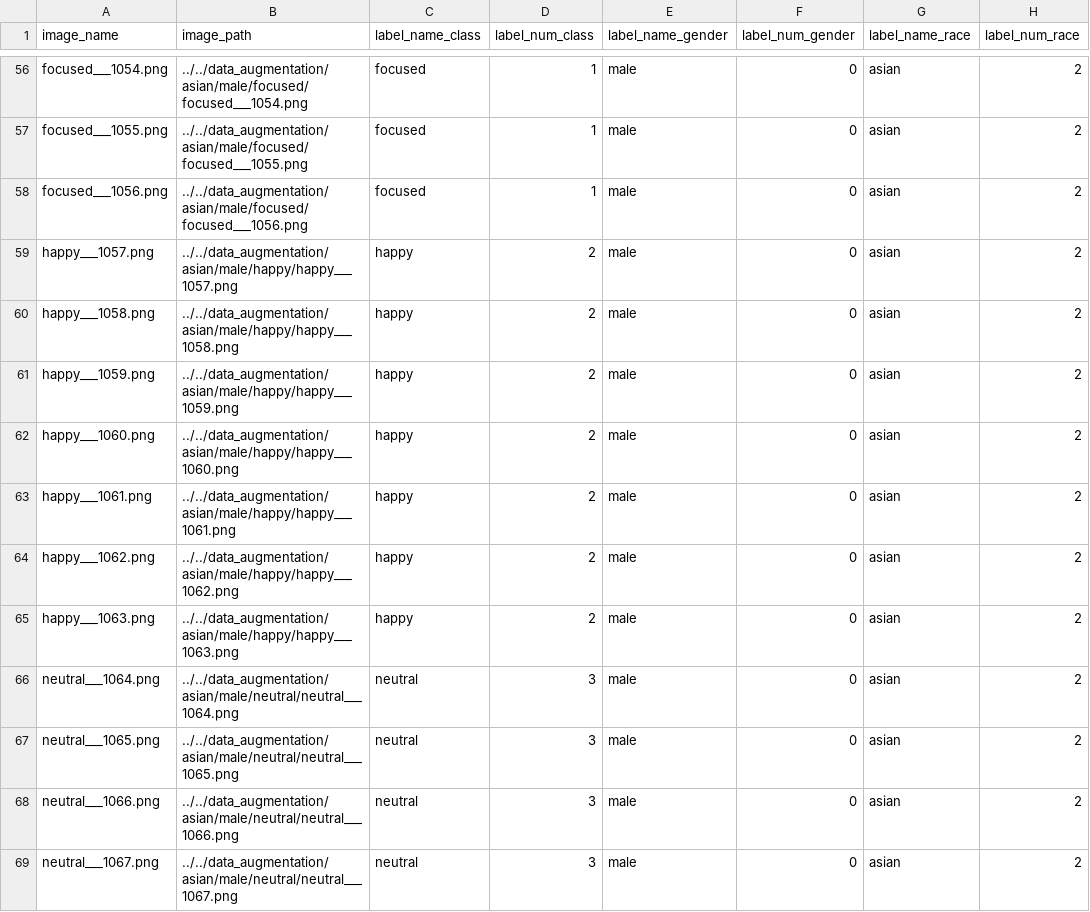
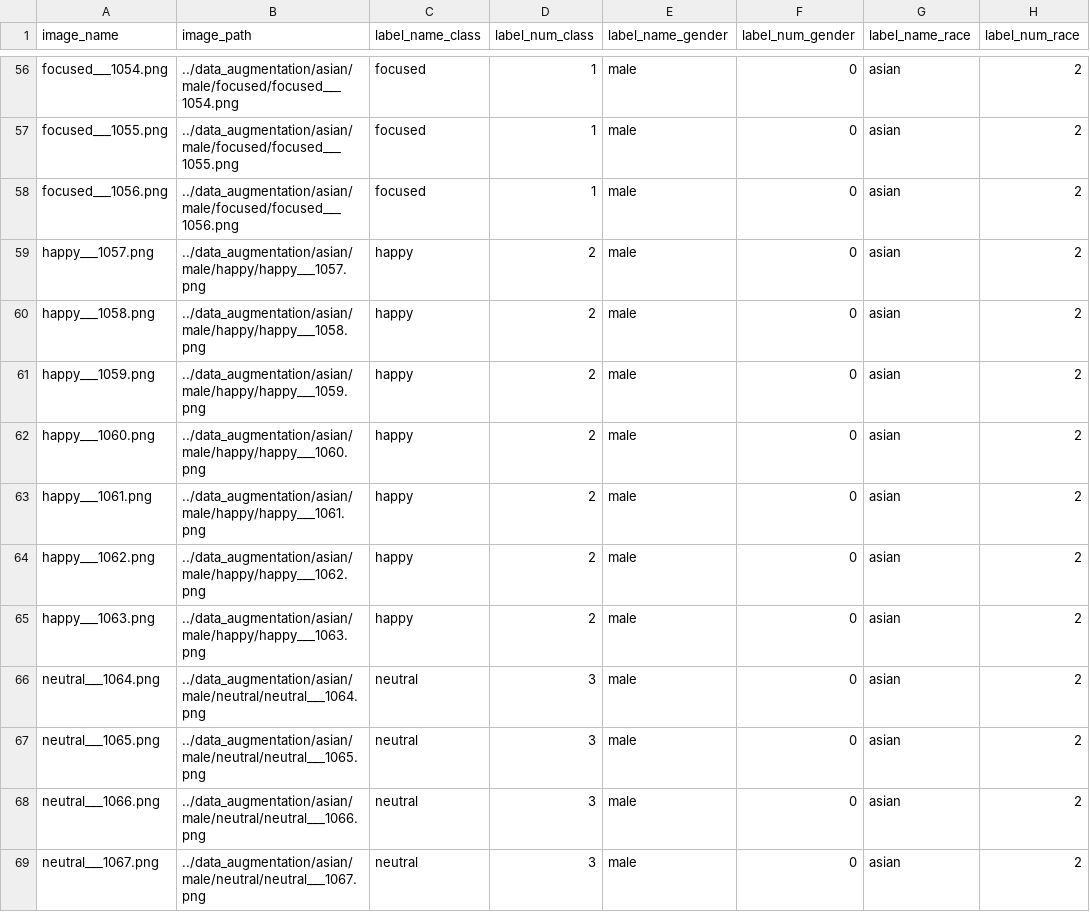
Before and after one commit to mattflahertyy/Machine-Learning-Facial-Recognition, a CSV file: part3/data_augmentation/augmented_labels.csv, drawn as a sheet; only a part is shown, gaps mark what is left out; the diff covers the shown part only; the diff names each change by its address in the sheet, - before the commit and + after, or states it on an @@ line.

```diff
--- a/part3/data_augmentation/augmented_labels.csv
+++ b/part3/data_augmentation/augmented_labels.csv
-B56 (image_path): ../../data_augmentation/asian/male/focused/focused___1054.png
+B56 (image_path): ../data_augmentation/asian/male/focused/focused___1054.png
-B57 (image_path): ../../data_augmentation/asian/male/focused/focused___1055.png
+B57 (image_path): ../data_augmentation/asian/male/focused/focused___1055.png
-B58 (image_path): ../../data_augmentation/asian/male/focused/focused___1056.png
+B58 (image_path): ../data_augmentation/asian/male/focused/focused___1056.png
-B59 (image_path): ../../data_augmentation/asian/male/happy/happy___1057.png
+B59 (image_path): ../data_augmentation/asian/male/happy/happy___1057.png
-B60 (image_path): ../../data_augmentation/asian/male/happy/happy___1058.png
+B60 (image_path): ../data_augmentation/asian/male/happy/happy___1058.png
-B61 (image_path): ../../data_augmentation/asian/male/happy/happy___1059.png
+B61 (image_path): ../data_augmentation/asian/male/happy/happy___1059.png
-B62 (image_path): ../../data_augmentation/asian/male/happy/happy___1060.png
+B62 (image_path): ../data_augmentation/asian/male/happy/happy___1060.png
-B63 (image_path): ../../data_augmentation/asian/male/happy/happy___1061.png
+B63 (image_path): ../data_augmentation/asian/male/happy/happy___1061.png
-B64 (image_path): ../../data_augmentation/asian/male/happy/happy___1062.png
+B64 (image_path): ../data_augmentation/asian/male/happy/happy___1062.png
-B65 (image_path): ../../data_augmentation/asian/male/happy/happy___1063.png
+B65 (image_path): ../data_augmentation/asian/male/happy/happy___1063.png
-B66 (image_path): ../../data_augmentation/asian/male/neutral/neutral___1064.png
+B66 (image_path): ../data_augmentation/asian/male/neutral/neutral___1064.png
-B67 (image_path): ../../data_augmentation/asian/male/neutral/neutral___1065.png
+B67 (image_path): ../data_augmentation/asian/male/neutral/neutral___1065.png
-B68 (image_path): ../../data_augmentation/asian/male/neutral/neutral___1066.png
+B68 (image_path): ../data_augmentation/asian/male/neutral/neutral___1066.png
-B69 (image_path): ../../data_augmentation/asian/male/neutral/neutral___1067.png
+B69 (image_path): ../data_augmentation/asian/male/neutral/neutral___1067.png
```
Also changed, not shown: 125 edited cells elsewhere in this file.
